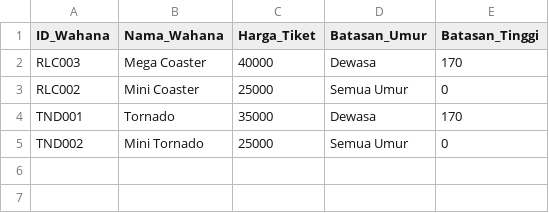
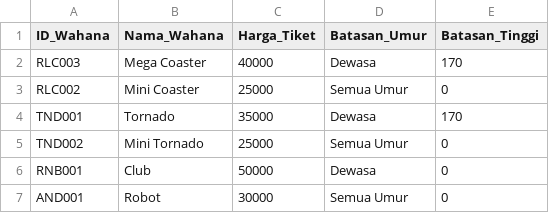
Before and after one commit to raihanastrada/daspro-willywangky, a CSV file: wahana.csv, drawn as a sheet.

```diff
--- a/wahana.csv
+++ b/wahana.csv
@@ -5 +5,3 @@ TND001,Tornado,35000,Dewasa,170
 TND002,Mini Tornado,25000,Semua Umur,0
+RNB001,Club,50000,Dewasa,0
+AND001,Robot,30000,Semua Umur,0
```
Also changed, not shown: 8 other files.
